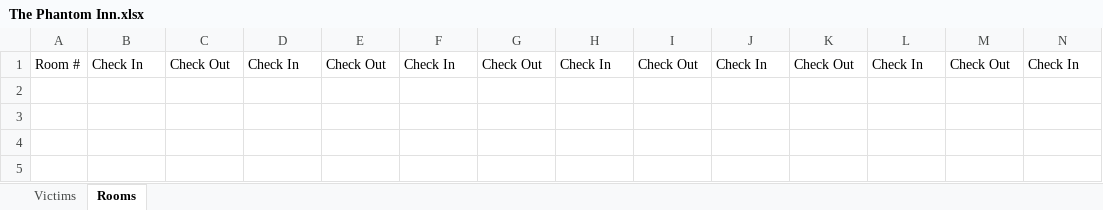
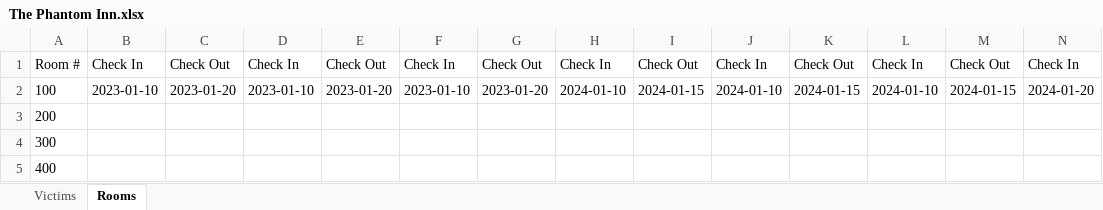
Before and after one commit to aidanfoxcsun/380-Hotel, an Excel workbook: The Phantom Inn.xlsx, sheet Rooms, drawn as a sheet; only a part is shown; values as stored, in another font and other column widths than the file's, no borders; rows hold the shown columns only; the diff names each change by its address in the sheet, - before the commit and + after, or states it on an @@ line.

```diff
--- a/The Phantom Inn.xlsx (sheet Rooms)
+++ b/The Phantom Inn.xlsx (sheet Rooms)
+row 2: 100 | 2023-01-10 | 2023-01-20 | 2023-01-10 | 2023-01-20 | 2023-01-10 | 2023-01-20 | 2024-01-10 | 2024-01-15 | 2024-01-10 | 2024-01-15 | 2024-01-10 | 2024-01-15 | 2024-01-20
+row 3: 200
+row 4: 300
+row 5: 400
```
Also changed, not shown: 8 other files.
